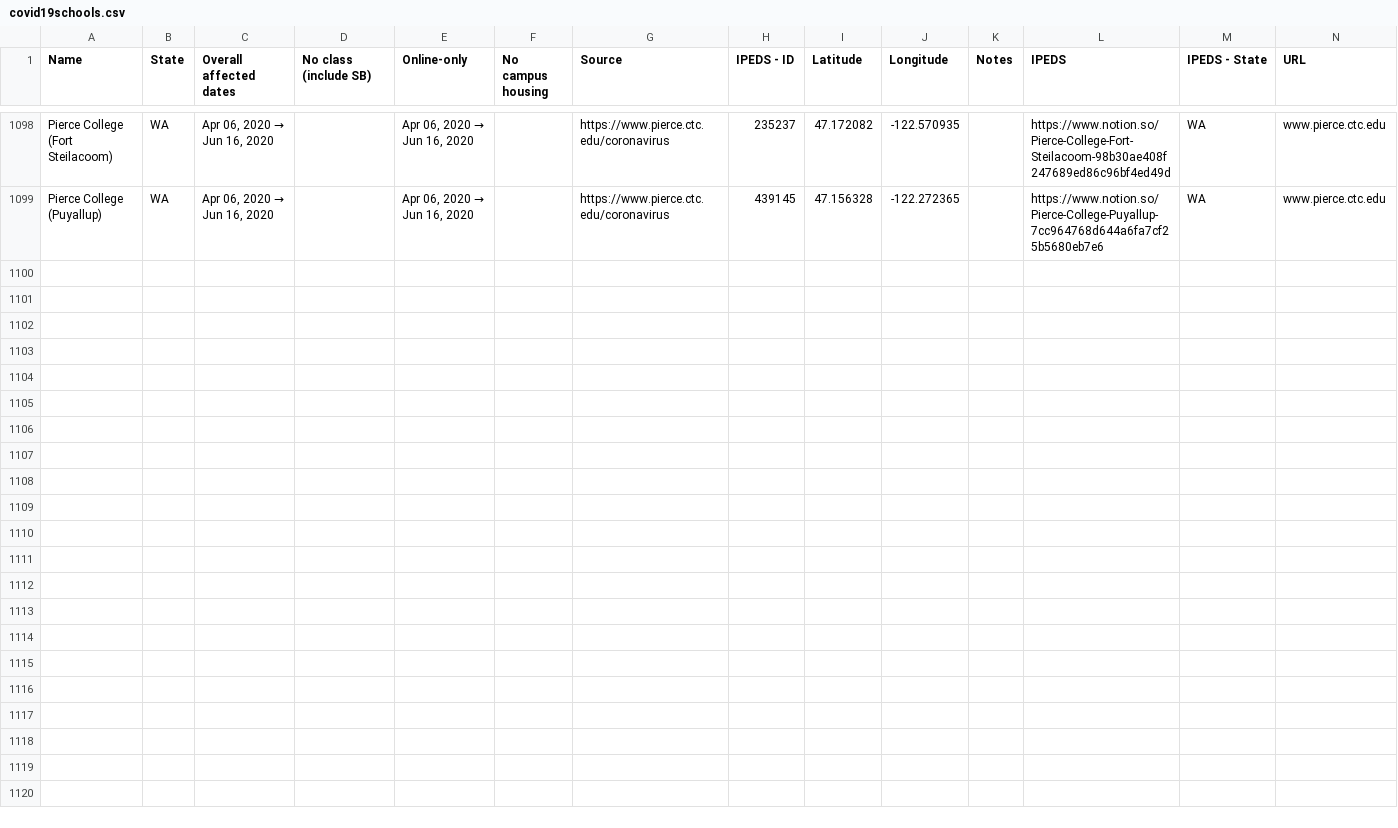
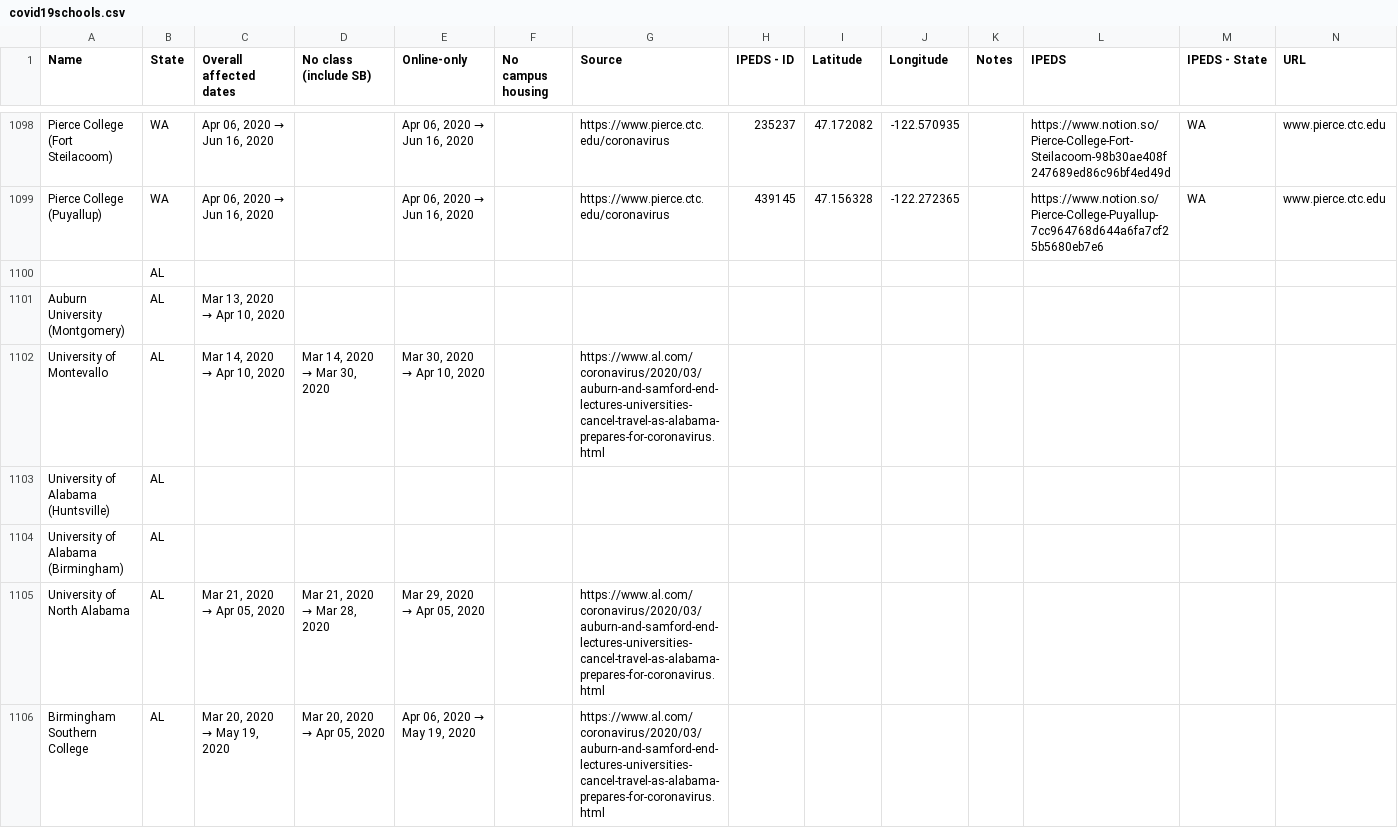
Before and after one commit to jessejanderson/covid19schools, a CSV file: covid19schools.csv, drawn as a sheet; only a part is shown, gaps mark what is left out; the diff covers the shown part only.

```diff
--- a/covid19schools.csv
+++ b/covid19schools.csv
@@ -1099 +1099,8 @@ Pierce College (Fort Steilacoom),WA,"Apr 06, 2020 → Jun 16, 2020",,"Apr 06, 20
 Pierce College (Puyallup),WA,"Apr 06, 2020 → Jun 16, 2020",,"Apr 06, 2020 → Jun 16, 2020",,https://www.pierce.ctc.edu/coronavirus,439145,47.156328,-122.272365,,https://www.notion.so/Pierce-College-Puyallup-7cc964768d644a6fa7cf25b5680eb7e6,WA,www.pierce.ctc.edu
+,AL,,,,,,,,,,,,
+Auburn University (Montgomery),AL,"Mar 13, 2020 → Apr 10, 2020",,,,,,,,,,,
+University of Montevallo,AL,"Mar 14, 2020 → Apr 10, 2020","Mar 14, 2020 → Mar 30, 2020","Mar 30, 2020 → Apr 10, 2020",,https://www.al.com/coronavirus/2020/03/auburn-and-samford-end-lectures-universities-cancel-travel-as-alabama-prepares-for-coronavirus.html,,,,,,,
+University of Alabama (Huntsville),AL,,,,,,,,,,,,
+"University of Alabama (Birmingham) ",AL,,,,,,,,,,,,
+University of North Alabama,AL,"Mar 21, 2020 → Apr 05, 2020","Mar 21, 2020 → Mar 28, 2020","Mar 29, 2020 → Apr 05, 2020",,https://www.al.com/coronavirus/2020/03/auburn-and-samford-end-lectures-universities-cancel-travel-as-alabama-prepares-for-coronavirus.html,,,,,,,
+Birmingham Southern College,AL,"Mar 20, 2020 → May 19, 2020","Mar 20, 2020 → Apr 05, 2020","Apr 06, 2020 → May 19, 2020",,https://www.al.com/coronavirus/2020/03/auburn-and-samford-end-lectures-universities-cancel-travel-as-alabama-prepares-for-coronavirus.html,,,,,,,
```
Also changed, not shown: 7 added rows and 105 edited cells elsewhere in this file.
